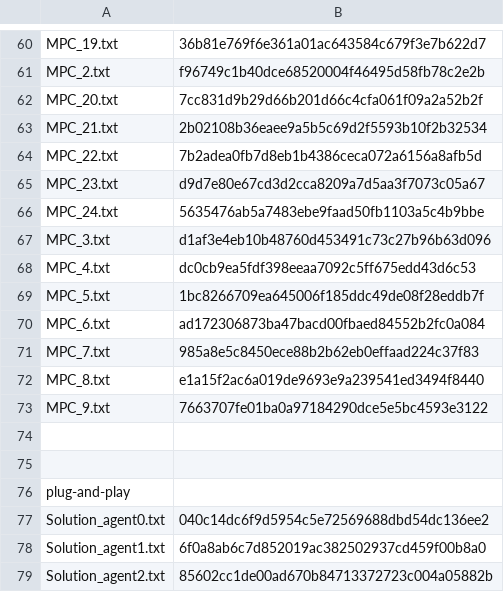
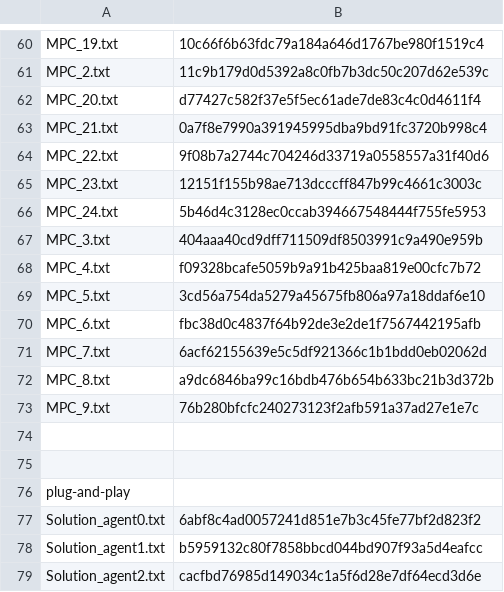
Before and after one commit to grampc/grampc-d, a CSV file: unit_tests/referenceChecksums.csv, drawn as a sheet; only a part is shown, gaps mark what is left out; the diff covers the shown part only; the diff names each change by its address in the sheet, - before the commit and + after, or states it on an @@ line.

```diff
--- a/unit_tests/referenceChecksums.csv
+++ b/unit_tests/referenceChecksums.csv
-B60: 36b81e769f6e361a01ac643584c679f3e7b622d7
+B60: 10c66f6b63fdc79a184a646d1767be980f1519c4
-B61: f96749c1b40dce68520004f46495d58fb78c2e2b
+B61: 11c9b179d0d5392a8c0fb7b3dc50c207d62e539c
-B62: 7cc831d9b29d66b201d66c4cfa061f09a2a52b2f
+B62: d77427c582f37e5f5ec61ade7de83c4c0d4611f4
-B63: 2b02108b36eaee9a5b5c69d2f5593b10f2b32534
+B63: 0a7f8e7990a391945995dba9bd91fc3720b998c4
-B64: 7b2adea0fb7d8eb1b4386ceca072a6156a8afb5d
+B64: 9f08b7a2744c704246d33719a0558557a31f40d6
-B65: d9d7e80e67cd3d2cca8209a7d5aa3f7073c05a67
+B65: 12151f155b98ae713dcccff847b99c4661c3003c
-B66: 5635476ab5a7483ebe9faad50fb1103a5c4b9bbe
+B66: 5b46d4c3128ec0ccab394667548444f755fe5953
-B67: d1af3e4eb10b48760d453491c73c27b96b63d096
+B67: 404aaa40cd9dff711509df8503991c9a490e959b
-B68: dc0cb9ea5fdf398eeaa7092c5ff675edd43d6c53
+B68: f09328bcafe5059b9a91b425baa819e00cfc7b72
-B69: 1bc8266709ea645006f185ddc49de08f28eddb7f
+B69: 3cd56a754da5279a45675fb806a97a18ddaf6e10
-B70: ad172306873ba47bacd00fbaed84552b2fc0a084
+B70: fbc38d0c4837f64b92de3e2de1f7567442195afb
-B71: 985a8e5c8450ece88b2b62eb0effaad224c37f83
+B71: 6acf62155639e5c5df921366c1b1bdd0eb02062d
-B72: e1a15f2ac6a019de9693e9a239541ed3494f8440
+B72: a9dc6846ba99c16bdb476b654b633bc21b3d372b
-B73: 7663707fe01ba0a97184290dce5e5bc4593e3122
+B73: 76b280bfcfc240273123f2afb591a37ad27e1e7c
-B77: 040c14dc6f9d5954c5e72569688dbd54dc136ee2
+B77: 6abf8c4ad0057241d851e7b3c45fe77bf2d823f2
-B78: 6f0a8ab6c7d852019ac382502937cd459f00b8a0
+B78: b5959132c80f7858bbcd044bd907f93a5d4eafcc
-B79: 85602cc1de00ad670b84713372723c004a05882b
+B79: cacfbd76985d149034c1a5f6d28e7df64ecd3d6e
```
Also changed, not shown: 42 edited cells elsewhere in this file, 42 other files.
